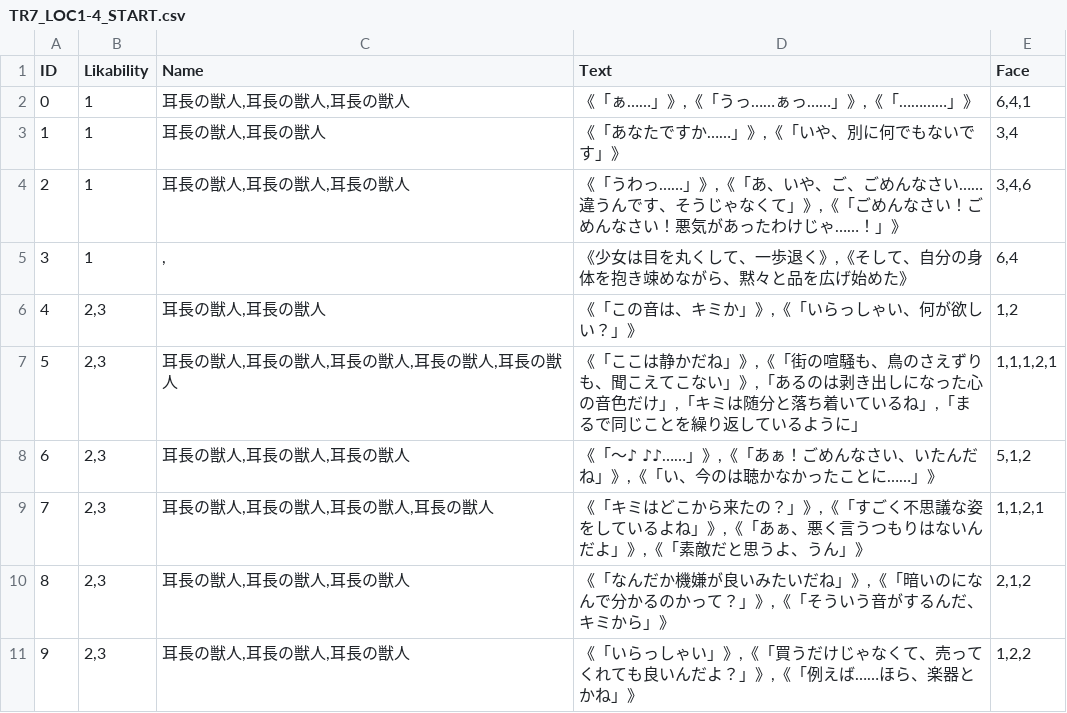
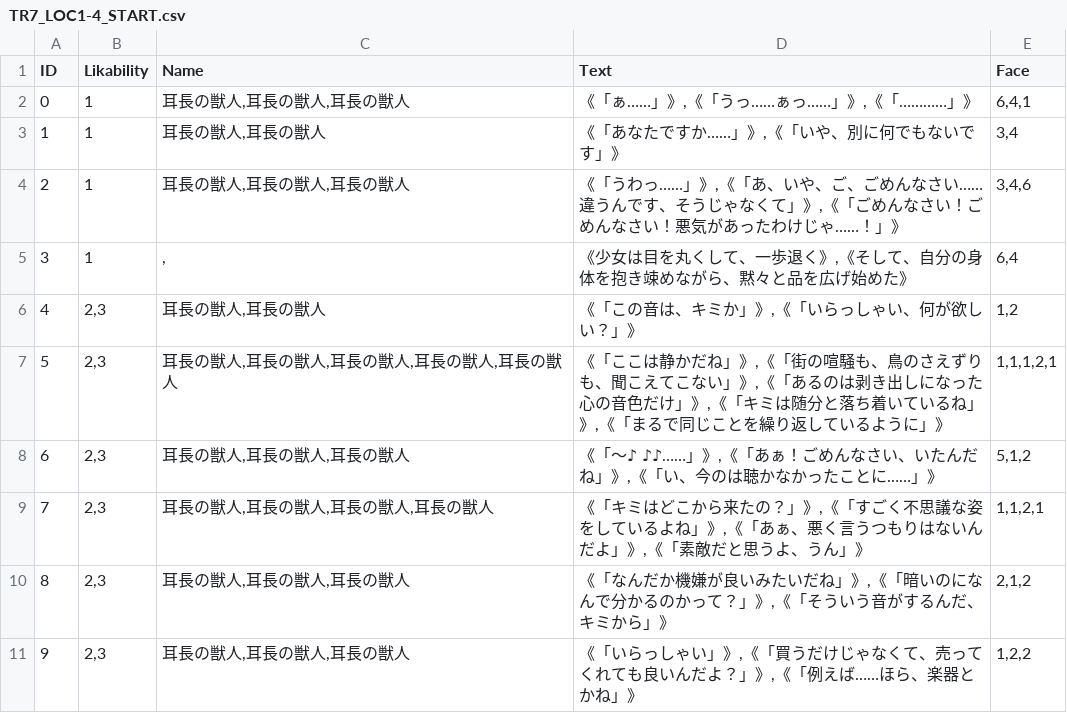
Before and after one commit to 2127002/SELLCT, a CSV file: SELLCT/Assets/Resources/TextData/TR7/Stage1-4/Start/TR7_LOC1-4_START.csv, drawn as a sheet; only a part is shown; the diff names each change by its address in the sheet, - before the commit and + after, or states it on an @@ line.

```diff
--- a/SELLCT/Assets/Resources/TextData/TR7/Stage1-4/Start/TR7_LOC1-4_START.csv
+++ b/SELLCT/Assets/Resources/TextData/TR7/Stage1-4/Start/TR7_LOC1-4_START.csv
-D7 (Text): …い」》,「あるのは剥き出しになった心の音色だけ」,「キミは随分と落ち着いているね」,「まるで同じことを繰り返しているように」
+D7 (Text): …い」》,《「あるのは剥き出しになった心の音色だけ」》,《「キミは随分と落ち着いているね」》,《「まるで同じことを繰り返しているように」》
```
Also changed, not shown: 6 other files.
